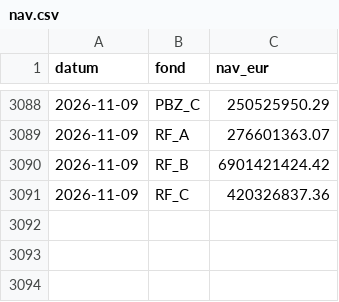
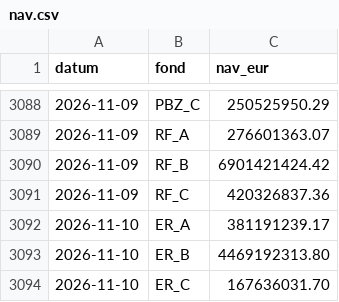
Before and after one commit to luksakurtela2-bot/koei, a CSV file: data/nav.csv, drawn as a sheet; only a part is shown, gaps mark what is left out; the diff names each change by its address in the sheet, - before the commit and + after, or states it on an @@ line.

```diff
--- a/data/nav.csv
+++ b/data/nav.csv
+row 3092: 2026-11-10 | ER_A | 381191239.17
+row 3093: 2026-11-10 | ER_B | 4469192313.80
+row 3094: 2026-11-10 | ER_C | 167636031.70
```
Also changed, not shown: 2 other files.
